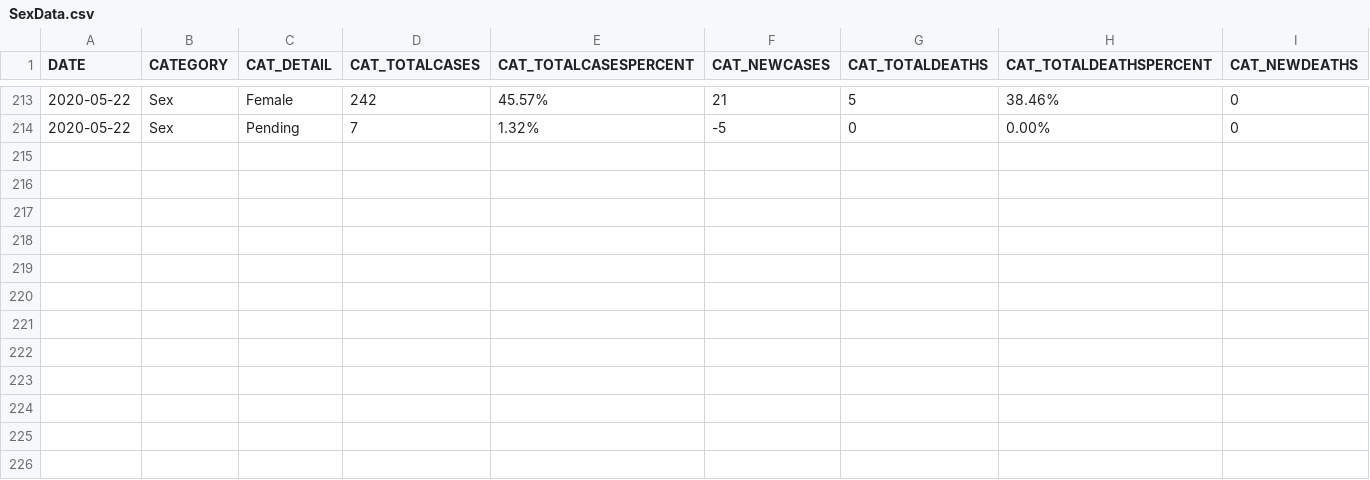
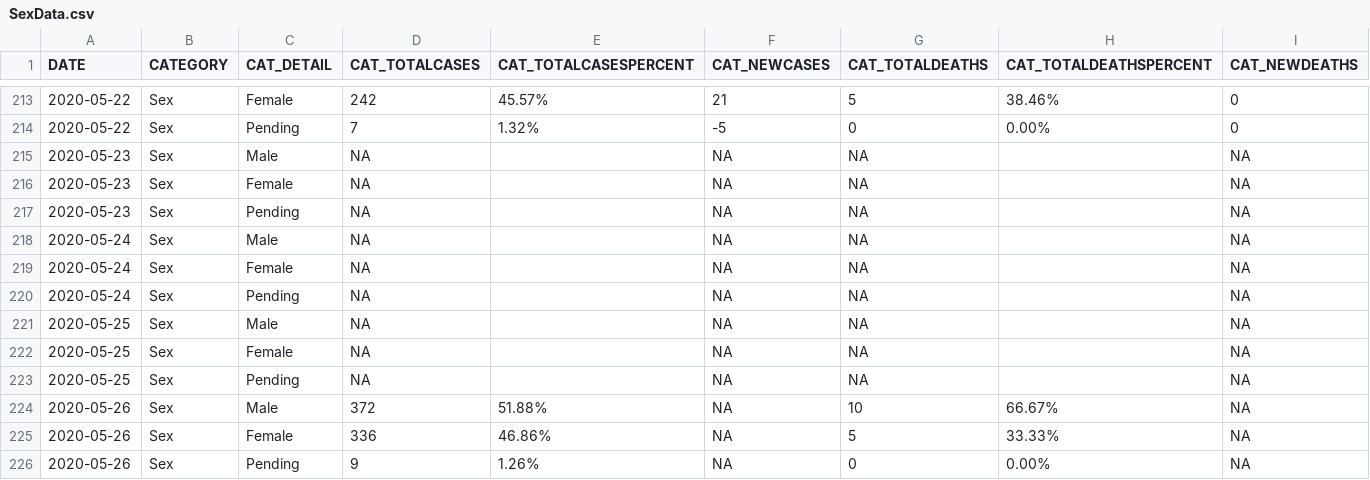
Before and after one commit to UTC-SCAL/COVID19-Analysis, a CSV file: Data/CaseData/SexData.csv, drawn as a sheet; only a part is shown, gaps mark what is left out.

```diff
--- a/Data/CaseData/SexData.csv
+++ b/Data/CaseData/SexData.csv
@@ -214 +214,13 @@ DATE,CATEGORY,CAT_DETAIL,CAT_TOTALCASES,CAT_TOTALCASESPERCENT,CAT_NEWCASES,CAT_T
 2020-05-22,Sex,Pending,7,1.32%,-5,0,0.00%,0
+2020-05-23,Sex,Male,NA,,NA,NA,,NA
+2020-05-23,Sex,Female,NA,,NA,NA,,NA
+2020-05-23,Sex,Pending,NA,,NA,NA,,NA
+2020-05-24,Sex,Male,NA,,NA,NA,,NA
+2020-05-24,Sex,Female,NA,,NA,NA,,NA
+2020-05-24,Sex,Pending,NA,,NA,NA,,NA
+2020-05-25,Sex,Male,NA,,NA,NA,,NA
+2020-05-25,Sex,Female,NA,,NA,NA,,NA
+2020-05-25,Sex,Pending,NA,,NA,NA,,NA
+2020-05-26,Sex,Male,372,51.88%,NA,10,66.67%,NA
+2020-05-26,Sex,Female,336,46.86%,NA,5,33.33%,NA
+2020-05-26,Sex,Pending,9,1.26%,NA,0,0.00%,NA
```
Also changed, not shown: Data/CaseData/AgeData.csv, Data/CaseData/DailyData.csv, 15 other files.
